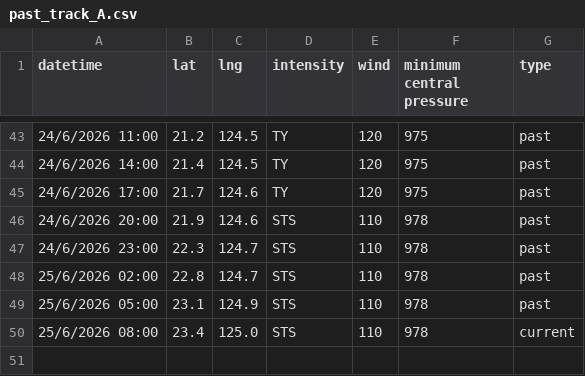
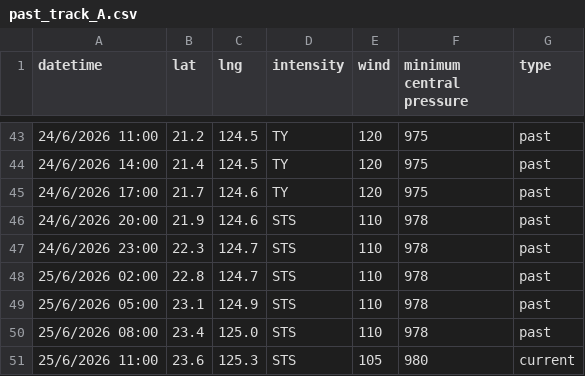
Before and after one commit to zax41006-bot/MMC-TC-GIS, a CSV file: past_track_A.csv, drawn as a sheet; only a part is shown, gaps mark what is left out.

Commit message:
Update past_track_A.csv

```diff
--- a/past_track_A.csv
+++ b/past_track_A.csv
@@ -49,2 +49,3 @@ datetime,lat,lng,intensity,wind,minimum central pressure,type
 25/6/2026 05:00,23.1,124.9,STS,110,978,past
-25/6/2026 08:00,23.4,125.0,STS,110,978,current
+25/6/2026 08:00,23.4,125.0,STS,110,978,past
+25/6/2026 11:00,23.6,125.3,STS,105,980,current
```
